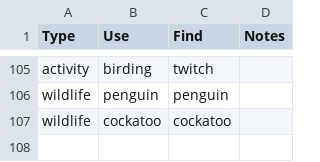
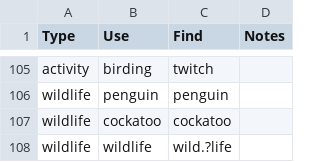
Before and after one commit to Acanthiza/Parks_Trip-Advisor, a CSV file: data/searches.csv, drawn as a sheet; only a part is shown, gaps mark what is left out.

```diff
--- a/data/searches.csv
+++ b/data/searches.csv
@@ -107 +107,2 @@ wildlife,penguin,penguin,
 wildlife,cockatoo,cockatoo,
+wildlife,wildlife,wild.?life,
```
Also changed, not shown: 2 other files.
